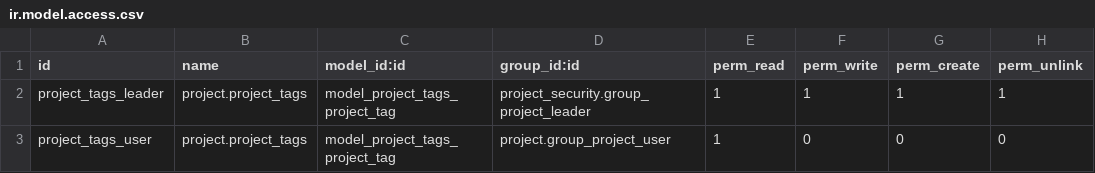
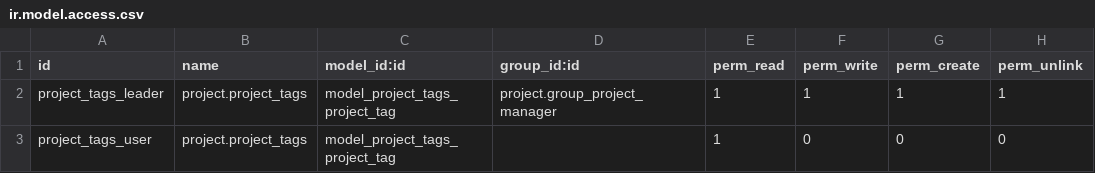
Before and after one commit to adhoc-dev/odoo-addons, a CSV file: project_tags/security/ir.model.access.csv, drawn as a sheet.

Commit message:
DEL not migrated modules and migrate project_tags

```diff
--- a/project_tags/security/ir.model.access.csv
+++ b/project_tags/security/ir.model.access.csv
@@ -1,3 +1,3 @@
 id,name,model_id:id,group_id:id,perm_read,perm_write,perm_create,perm_unlink
-project_tags_leader,project.project_tags,model_project_tags_project_tag,project_security.group_project_leader,1,1,1,1
-project_tags_user,project.project_tags,model_project_tags_project_tag,project.group_project_user,1,0,0,0
+project_tags_leader,project.project_tags,model_project_tags_project_tag,project.group_project_manager,1,1,1,1
+project_tags_user,project.project_tags,model_project_tags_project_tag,,1,0,0,0
```
Also changed, not shown: 38 other files.
